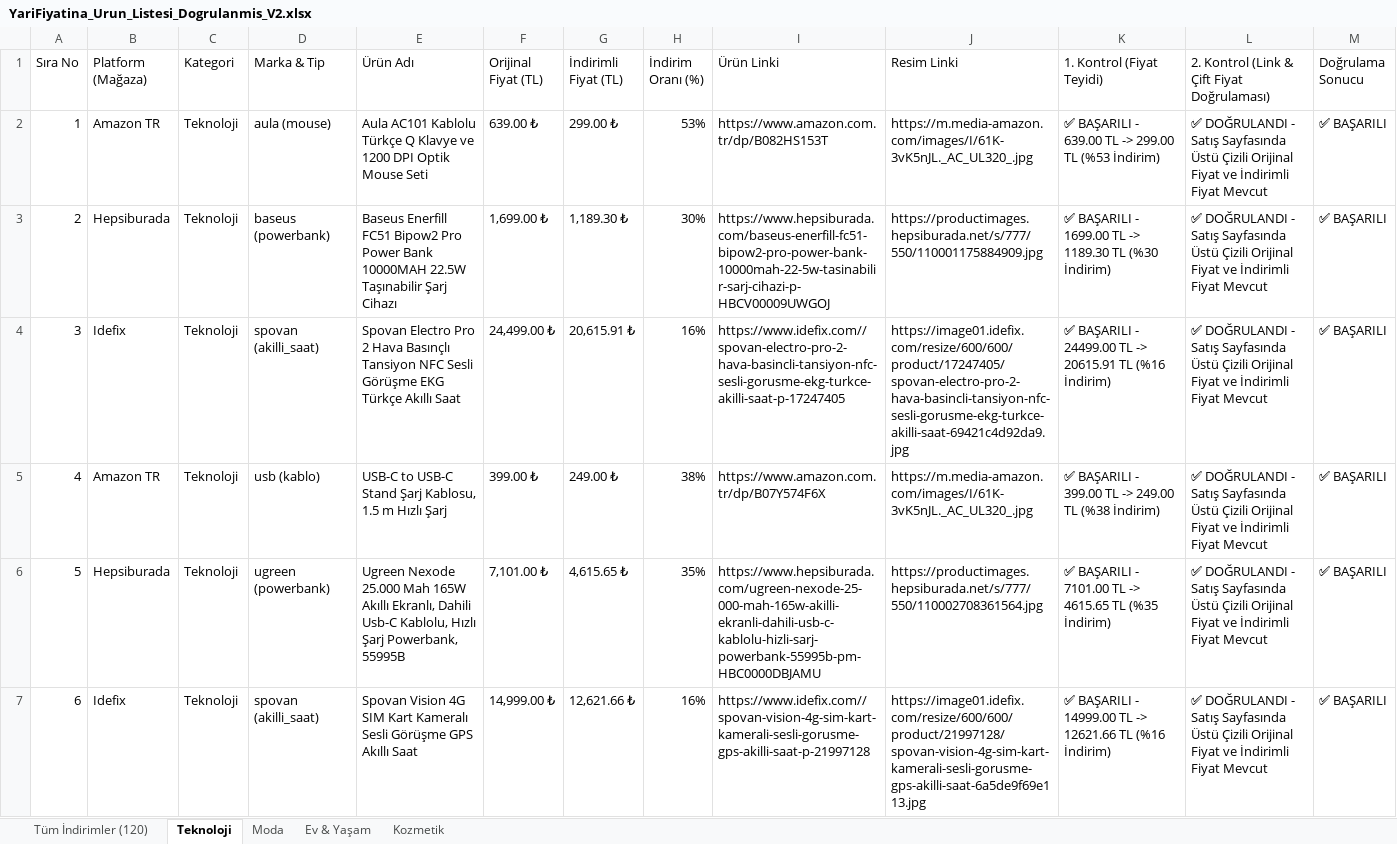
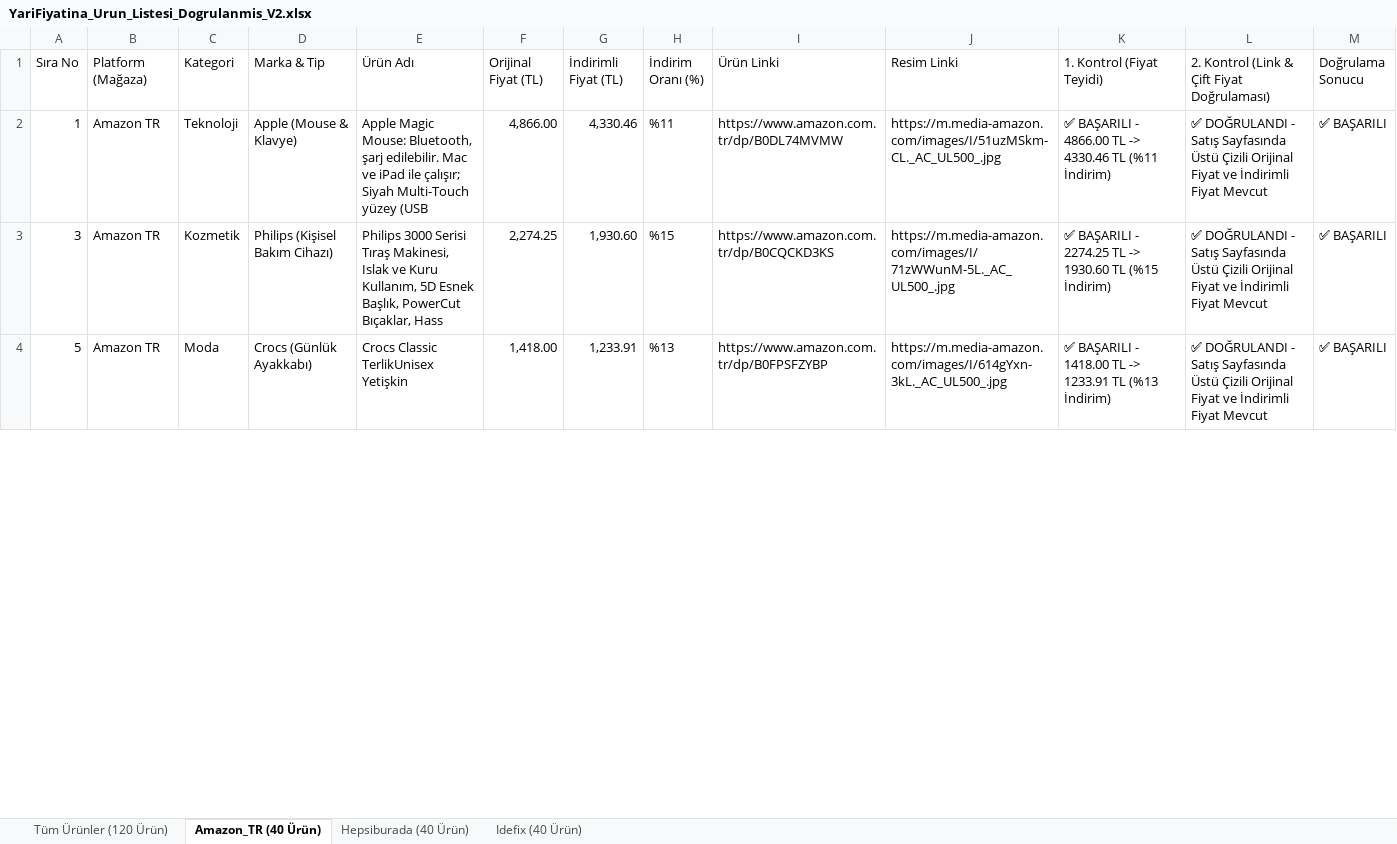
Before and after one commit to exonotzor/kaydirak-app, an Excel workbook: YariFiyatina_Urun_Listesi_Dogrulanmis_V2.xlsx, sheet Amazon_TR (40 Ürün), drawn as a sheet; only a part is shown; values as stored, in another font and other column widths than the file's, no cell formats; removed rows and columns are numbered as before the commit, all else as after; the diff covers the shown part only; the diff names each change by its address in the sheet, - before the commit and + after, or states it on an @@ line.

```diff
--- a/YariFiyatina_Urun_Listesi_Dogrulanmis_V2.xlsx (sheet Amazon_TR (40 Ürün))
+++ b/YariFiyatina_Urun_Listesi_Dogrulanmis_V2.xlsx (sheet Amazon_TR (40 Ürün))
-sheet tab: Tüm İndirimler (120)
+sheet tab: Tüm Ürünler (120 Ürün)
-sheet tab: Teknoloji
+sheet tab: Amazon_TR (40 Ürün)
-sheet tab: Moda
+sheet tab: Hepsiburada (40 Ürün)
-sheet tab: Ev & Yaşam
+sheet tab: Idefix (40 Ürün)
-sheet tab: Kozmetik
-D2 (Marka & Tip): aula (mouse)
+D2 (Marka & Tip): Apple (Mouse & Klavye)
-E2 (Ürün Adı): Aula AC101 Kablolu Türkçe Q Klavye ve 1200 DPI Optik Mouse Seti
+E2 (Ürün Adı): Apple Magic Mouse: Bluetooth, şarj edilebilir. Mac ve iPad ile çalışır; Siyah Multi-Touch yüzey (USB
-F2 (Orijinal Fiyat (TL)): 639.00 ₺
+F2 (Orijinal Fiyat (TL)): 4,866.00
-G2 (İndirimli Fiyat (TL)): 299.00 ₺
+G2 (İndirimli Fiyat (TL)): 4,330.46
-H2 (İndirim Oranı (%)): 53%
+H2 (İndirim Oranı (%)): %11
-I2 (Ürün Linki): https://www.amazon.com.tr/dp/B082HS153T
+I2 (Ürün Linki): https://www.amazon.com.tr/dp/B0DL74MVMW
-J2 (Resim Linki): https://m.media-amazon.com/images/I/61K-3vK5nJL._AC_UL320_.jpg
+J2 (Resim Linki): https://m.media-amazon.com/images/I/51uzMSkm-CL._AC_UL500_.jpg
-K2 (1. Kontrol (Fiyat Teyidi)): …BAŞARILI - 639.00 TL -> 299.00 TL (%53 İndirim)
+K2 (1. Kontrol (Fiyat Teyidi)): …BAŞARILI - 4866.00 TL -> 4330.46 TL (%11 İndirim)
-row 3: 2 | Hepsiburada | Teknoloji | baseus (powerbank) | Baseus Enerfill FC51 Bipow2 Pro Power Bank 10000MAH 22.5W Taşınabilir Şarj Cihazı | 1,699.00 ₺ | 1,189.30 ₺ | 30% | https://www.hepsiburada.com/baseus-enerfill-fc51-bipow2-pro-power-bank-10000mah-22-5w-tasinabilir-sarj-cihazi-p-HBCV00009UWGOJ | https://productimages.hepsiburada.net/s/777/550/110001175884909.jpg | ✅ BAŞARILI - 1699.00 TL -> 1189.30 TL (%30 İndirim) | ✅ DOĞRULANDI - Satış Sayfasında Üstü Çizili Orijinal Fiyat ve İndirimli Fiyat Mevcut | ✅ BAŞARILI
-B3 (Platform (Mağaza)): Idefix
+B3 (Platform (Mağaza)): Amazon TR
-C3 (Kategori): Teknoloji
+C3 (Kategori): Kozmetik
-D3 (Marka & Tip): spovan (akilli_saat)
+D3 (Marka & Tip): Philips (Kişisel Bakım Cihazı)
-E3 (Ürün Adı): Spovan Electro Pro 2 Hava Basınçlı Tansiyon NFC Sesli Görüşme EKG Türkçe Akıllı Saat
+E3 (Ürün Adı): Philips 3000 Serisi Tıraş Makinesi, Islak ve Kuru Kullanım, 5D Esnek Başlık, PowerCut Bıçaklar, Hass
-F3 (Orijinal Fiyat (TL)): 24,499.00 ₺
+F3 (Orijinal Fiyat (TL)): 2,274.25
-G3 (İndirimli Fiyat (TL)): 20,615.91 ₺
+G3 (İndirimli Fiyat (TL)): 1,930.60
-H3 (İndirim Oranı (%)): 16%
+H3 (İndirim Oranı (%)): %15
-I3 (Ürün Linki): https://www.idefix.com//spovan-electro-pro-2-hava-basincli-tansiyon-nfc-sesli-gorusme-ekg-turkce-akilli-saat-p-17247405
+I3 (Ürün Linki): https://www.amazon.com.tr/dp/B0CQCKD3KS
-J3 (Resim Linki): https://image01.idefix.com/resize/600/600/product/17247405/spovan-electro-pro-2-hava-basincli-tansiyon-nfc-sesli-gorusme-ekg-turkce-akilli-saat-69421c4d92da9.jpg
+J3 (Resim Linki): https://m.media-amazon.com/images/I/71zWWunM-5L._AC_UL500_.jpg
-K3 (1. Kontrol (Fiyat Teyidi)): …BAŞARILI - 24499.00 TL -> 20615.91 TL (%16 İndirim)
+K3 (1. Kontrol (Fiyat Teyidi)): …BAŞARILI - 2274.25 TL -> 1930.60 TL (%15 İndirim)
-row 5: 4 | Amazon TR | Teknoloji | usb (kablo) | USB-C to USB-C Stand Şarj Kablosu, 1.5 m Hızlı Şarj | 399.00 ₺ | 249.00 ₺ | 38% | https://www.amazon.com.tr/dp/B07Y574F6X | https://m.media-amazon.com/images/I/61K-3vK5nJL._AC_UL320_.jpg | ✅ BAŞARILI - 399.00 TL -> 249.00 TL (%38 İndirim) | ✅ DOĞRULANDI - Satış Sayfasında Üstü Çizili Orijinal Fiyat ve İndirimli Fiyat Mevcut | ✅ BAŞARILI
-B4 (Platform (Mağaza)): Hepsiburada
+B4 (Platform (Mağaza)): Amazon TR
-C4 (Kategori): Teknoloji
+C4 (Kategori): Moda
-D4 (Marka & Tip): ugreen (powerbank)
+D4 (Marka & Tip): Crocs (Günlük Ayakkabı)
-E4 (Ürün Adı): Ugreen Nexode 25.000 Mah 165W Akıllı Ekranlı, Dahili Usb-C Kablolu, Hızlı Şarj Powerbank, 55995B
+E4 (Ürün Adı): Crocs Classic TerlikUnisex Yetişkin
-F4 (Orijinal Fiyat (TL)): 7,101.00 ₺
+F4 (Orijinal Fiyat (TL)): 1,418.00
-G4 (İndirimli Fiyat (TL)): 4,615.65 ₺
+G4 (İndirimli Fiyat (TL)): 1,233.91
-H4 (İndirim Oranı (%)): 35%
+H4 (İndirim Oranı (%)): %13
-I4 (Ürün Linki): https://www.hepsiburada.com/ugreen-nexode-25-000-mah-165w-akilli-ekranli-dahili-usb-c-kablolu-hizli-sarj-powerbank-55995b-pm-HBC0000DBJAMU
+I4 (Ürün Linki): https://www.amazon.com.tr/dp/B0FPSFZYBP
-J4 (Resim Linki): https://productimages.hepsiburada.net/s/777/550/110002708361564.jpg
+J4 (Resim Linki): https://m.media-amazon.com/images/I/614gYxn-3kL._AC_UL500_.jpg
-K4 (1. Kontrol (Fiyat Teyidi)): …BAŞARILI - 7101.00 TL -> 4615.65 TL (%35 İndirim)
+K4 (1. Kontrol (Fiyat Teyidi)): …BAŞARILI - 1418.00 TL -> 1233.91 TL (%13 İndirim)
-row 7: 6 | Idefix | Teknoloji | spovan (akilli_saat) | Spovan Vision 4G SIM Kart Kameralı Sesli Görüşme GPS Akıllı Saat | 14,999.00 ₺ | 12,621.66 ₺ | 16% | https://www.idefix.com//spovan-vision-4g-sim-kart-kamerali-sesli-gorusme-gps-akilli-saat-p-21997128 | https://image01.idefix.com/resize/600/600/product/21997128/spovan-vision-4g-sim-kart-kamerali-sesli-gorusme-gps-akilli-saat-6a5de9f69e113.jpg | ✅ BAŞARILI - 14999.00 TL -> 12621.66 TL (%16 İndirim) | ✅ DOĞRULANDI - Satış Sayfasında Üstü Çizili Orijinal Fiyat ve İndirimli Fiyat Mevcut | ✅ BAŞARILI
```
Also changed, not shown: 28 added rows, 15 removed rows and 85 edited cells elsewhere in this sheet, sheet Tüm Ürünler (120 Ürün), sheet Hepsiburada (40 Ürün), sheet Idefix (40 Ürün), cell formats, YariFiyatina_Urun_Listesi_Dogrulanmis.xlsx, 6 other files.
